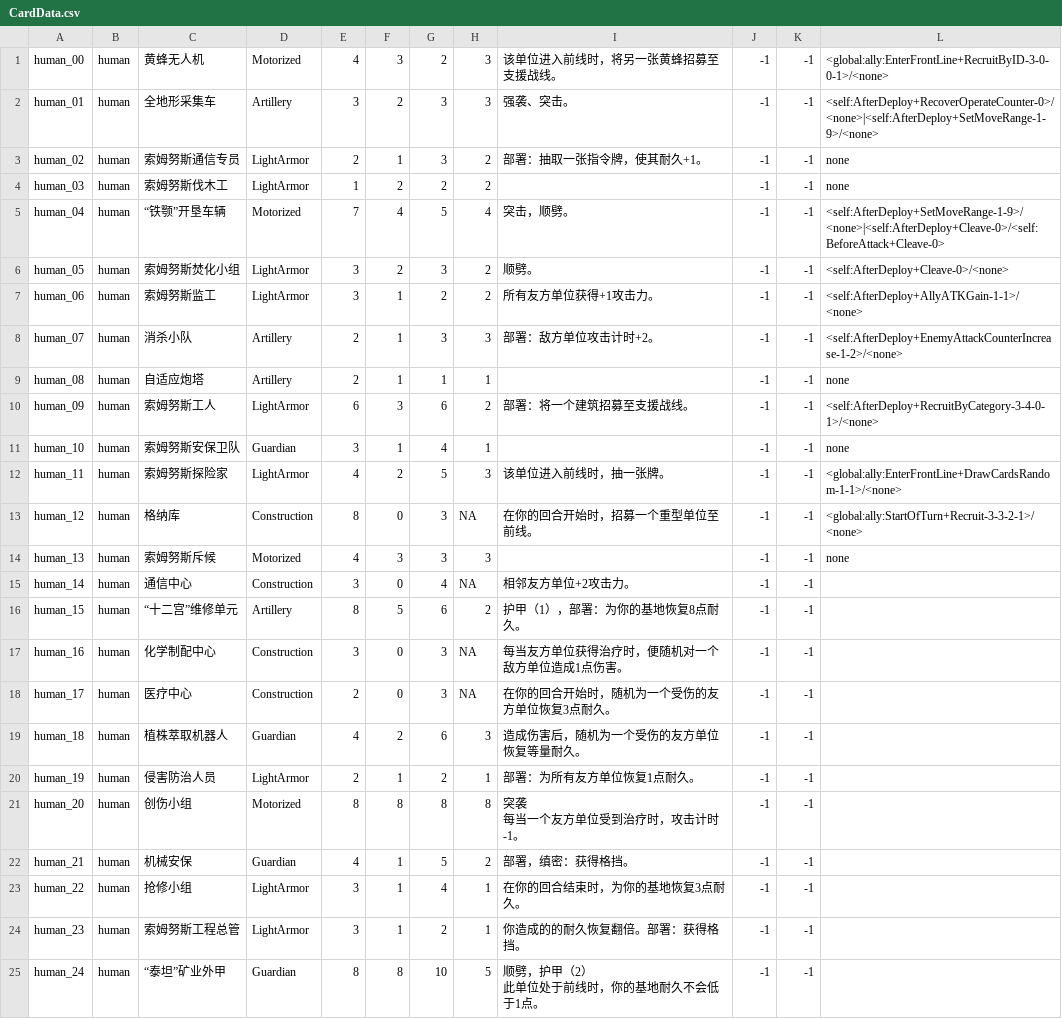
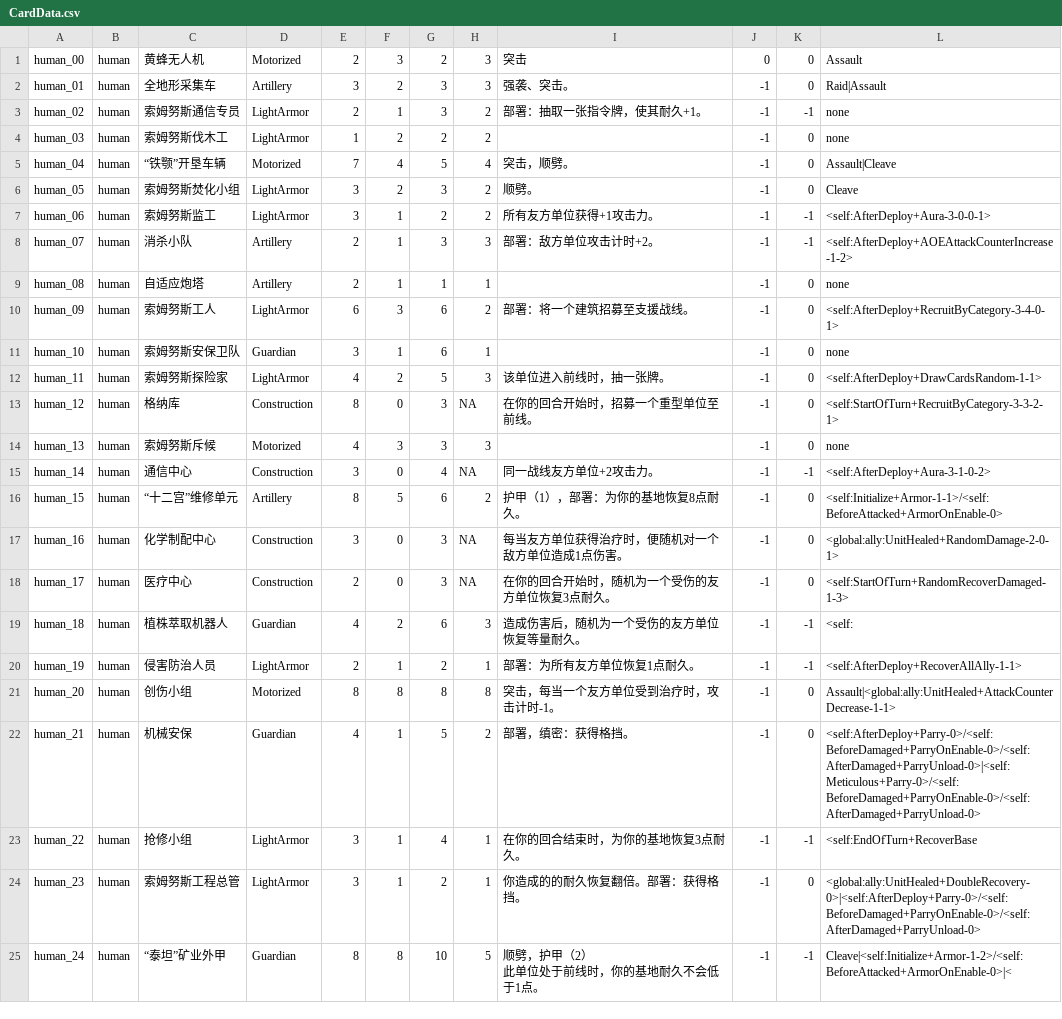
Before and after one commit to Archer-du/OuterStray, a CSV file: Assets/Config/CardData.csv, drawn as a sheet; only a part is shown; the diff covers the shown part only.

Commit message:
update effectTable

```diff
--- a/Assets/Config/CardData.csv
+++ b/Assets/Config/CardData.csv
@@ -1,27 +1,26 @@
-human_00,human,黄蜂无人机,Motorized,4,3,2,3,该单位进入前线时，将另一张黄蜂招募至支援战线。,-1,-1,<global:ally:EnterFrontLine+RecruitByID-3-0-0-1>/<none>
-human_01,human,全地形采集车,Artillery,3,2,3,3,强袭、突击。,-1,-1,<self:AfterDeploy+RecoverOperateCounter-0>/<none>|<self:AfterDeploy+SetMoveRange-1-9>/<none>
+human_00,human,黄蜂无人机,Motorized,2,3,2,3,突击,0,0,Assault
+human_01,human,全地形采集车,Artillery,3,2,3,3,强袭、突击。,-1,0,Raid|Assault
 human_02,human,索姆努斯通信专员,LightArmor,2,1,3,2,部署：抽取一张指令牌，使其耐久+1。,-1,-1,none
-human_03,human,索姆努斯伐木工,LightArmor,1,2,2,2,,-1,-1,none
-human_04,human,“铁颚”开垦车辆,Motorized,7,4,5,4,突击，顺劈。,-1,-1,<self:AfterDeploy+SetMoveRange-1-9>/<none>|<self:AfterDeploy+Cleave-0>/<self:BeforeAttack+Cleave-0>
-human_05,human,索姆努斯焚化小组,LightArmor,3,2,3,2,顺劈。,-1,-1,<self:AfterDeploy+Cleave-0>/<none>
-human_06,human,索姆努斯监工,LightArmor,3,1,2,2,所有友方单位获得+1攻击力。,-1,-1,<self:AfterDeploy+AllyATKGain-1-1>/<none>
-human_07,human,消杀小队,Artillery,2,1,3,3,部署：敌方单位攻击计时+2。,-1,-1,<self:AfterDeploy+EnemyAttackCounterIncrease-1-2>/<none>
-human_08,human,自适应炮塔,Artillery,2,1,1,1,,-1,-1,none
-human_09,human,索姆努斯工人,LightArmor,6,3,6,2,部署：将一个建筑招募至支援战线。,-1,-1,<self:AfterDeploy+RecruitByCategory-3-4-0-1>/<none>
-human_10,human,索姆努斯安保卫队,Guardian,3,1,4,1,,-1,-1,none
-human_11,human,索姆努斯探险家,LightArmor,4,2,5,3,该单位进入前线时，抽一张牌。,-1,-1,<global:ally:EnterFrontLine+DrawCardsRandom-1-1>/<none>
-human_12,human,格纳库,Construction,8,0,3,NA,在你的回合开始时，招募一个重型单位至前线。,-1,-1,<global:ally:StartOfTurn+Recruit-3-3-2-1>/<none>
-human_13,human,索姆努斯斥候,Motorized,4,3,3,3,,-1,-1,none
-human_14,human,通信中心,Construction,3,0,4,NA,相邻友方单位+2攻击力。,-1,-1,
-human_15,human,“十二宫”维修单元,Artillery,8,5,6,2,护甲（1），部署：为你的基地恢复8点耐久。,-1,-1,
-human_16,human,化学制配中心,Construction,3,0,3,NA,每当友方单位获得治疗时，便随机对一个敌方单位造成1点伤害。,-1,-1,
-human_17,human,医疗中心,Construction,2,0,3,NA,在你的回合开始时，随机为一个受伤的友方单位恢复3点耐久。,-1,-1,
-human_18,human,植株萃取机器人,Guardian,4,2,6,3,造成伤害后，随机为一个受伤的友方单位恢复等量耐久。,-1,-1,
-human_19,human,侵害防治人员,LightArmor,2,1,2,1,部署：为所有友方单位恢复1点耐久。,-1,-1,
-human_20,human,创伤小组,Motorized,8,8,8,8,"突袭
-每当一个友方单位受到治疗时，攻击计时-1。",-1,-1,
-human_21,human,机械安保,Guardian,4,1,5,2,部署，缜密：获得格挡。,-1,-1,
-human_22,human,抢修小组,LightArmor,3,1,4,1,在你的回合结束时，为你的基地恢复3点耐久。,-1,-1,
-human_23,human,索姆努斯工程总管,LightArmor,3,1,2,1,你造成的的耐久恢复翻倍。部署：获得格挡。,-1,-1,
-human_24,human,“泰坦”矿业外甲,Guardian,8,8,10,5,"顺劈，护甲（2）
-此单位处于前线时，你的基地耐久不会低于1点。",-1,-1,
+human_03,human,索姆努斯伐木工,LightArmor,1,2,2,2,,-1,0,none
+human_04,human,“铁颚”开垦车辆,Motorized,7,4,5,4,突击，顺劈。,-1,0,Assault|Cleave
+human_05,human,索姆努斯焚化小组,LightArmor,3,2,3,2,顺劈。,-1,0,Cleave
+human_06,human,索姆努斯监工,LightArmor,3,1,2,2,所有友方单位获得+1攻击力。,-1,-1,<self:AfterDeploy+Aura-3-0-0-1>
+human_07,human,消杀小队,Artillery,2,1,3,3,部署：敌方单位攻击计时+2。,-1,-1,<self:AfterDeploy+AOEAttackCounterIncrease-1-2>
+human_08,human,自适应炮塔,Artillery,2,1,1,1,,-1,0,none
+human_09,human,索姆努斯工人,LightArmor,6,3,6,2,部署：将一个建筑招募至支援战线。,-1,0,<self:AfterDeploy+RecruitByCategory-3-4-0-1>
+human_10,human,索姆努斯安保卫队,Guardian,3,1,6,1,,-1,0,none
+human_11,human,索姆努斯探险家,LightArmor,4,2,5,3,该单位进入前线时，抽一张牌。,-1,0,<self:AfterDeploy+DrawCardsRandom-1-1>
+human_12,human,格纳库,Construction,8,0,3,NA,在你的回合开始时，招募一个重型单位至前线。,-1,0,<self:StartOfTurn+RecruitByCategory-3-3-2-1>
+human_13,human,索姆努斯斥候,Motorized,4,3,3,3,,-1,0,none
+human_14,human,通信中心,Construction,3,0,4,NA,同一战线友方单位+2攻击力。,-1,-1,<self:AfterDeploy+Aura-3-1-0-2>
+human_15,human,“十二宫”维修单元,Artillery,8,5,6,2,护甲（1），部署：为你的基地恢复8点耐久。,-1,0,<self:Initialize+Armor-1-1>/<self:BeforeAttacked+ArmorOnEnable-0>
+human_16,human,化学制配中心,Construction,3,0,3,NA,每当友方单位获得治疗时，便随机对一个敌方单位造成1点伤害。,-1,0,<global:ally:UnitHealed+RandomDamage-2-0-1>
+human_17,human,医疗中心,Construction,2,0,3,NA,在你的回合开始时，随机为一个受伤的友方单位恢复3点耐久。,-1,0,<self:StartOfTurn+RandomRecoverDamaged-1-3>
+human_18,human,植株萃取机器人,Guardian,4,2,6,3,造成伤害后，随机为一个受伤的友方单位恢复等量耐久。,-1,-1,<self:
+human_19,human,侵害防治人员,LightArmor,2,1,2,1,部署：为所有友方单位恢复1点耐久。,-1,-1,<self:AfterDeploy+RecoverAllAlly-1-1>
+human_20,human,创伤小组,Motorized,8,8,8,8,突击，每当一个友方单位受到治疗时，攻击计时-1。,-1,0,Assault|<global:ally:UnitHealed+AttackCounterDecrease-1-1>
+human_21,human,机械安保,Guardian,4,1,5,2,部署，缜密：获得格挡。,-1,0,<self:AfterDeploy+Parry-0>/<self:BeforeDamaged+ParryOnEnable-0>/<self:AfterDamaged+ParryUnload-0>|<self:Meticulous+Parry-0>/<self:BeforeDamaged+ParryOnEnable-0>/<self:AfterDamaged+ParryUnload-0>
+human_22,human,抢修小组,LightArmor,3,1,4,1,在你的回合结束时，为你的基地恢复3点耐久。,-1,-1,<self:EndOfTurn+RecoverBase
+human_23,human,索姆努斯工程总管,LightArmor,3,1,2,1,你造成的的耐久恢复翻倍。部署：获得格挡。,-1,0,<global:ally:UnitHealed+DoubleRecovery-0>|<self:AfterDeploy+Parry-0>/<self:BeforeDamaged+ParryOnEnable-0>/<self:AfterDamaged+ParryUnload-0>
+human_24,human,“泰坦”矿业外甲,Guardian,8,8,10,5,"顺劈，护甲（2）
+此单位处于前线时，你的基地耐久不会低于1点。",-1,-1,Cleave|<self:Initialize+Armor-1-2>/<self:BeforeAttacked+ArmorOnEnable-0>|<
```
Also changed, not shown: 19 edited cells elsewhere in this file, 8 other files.
